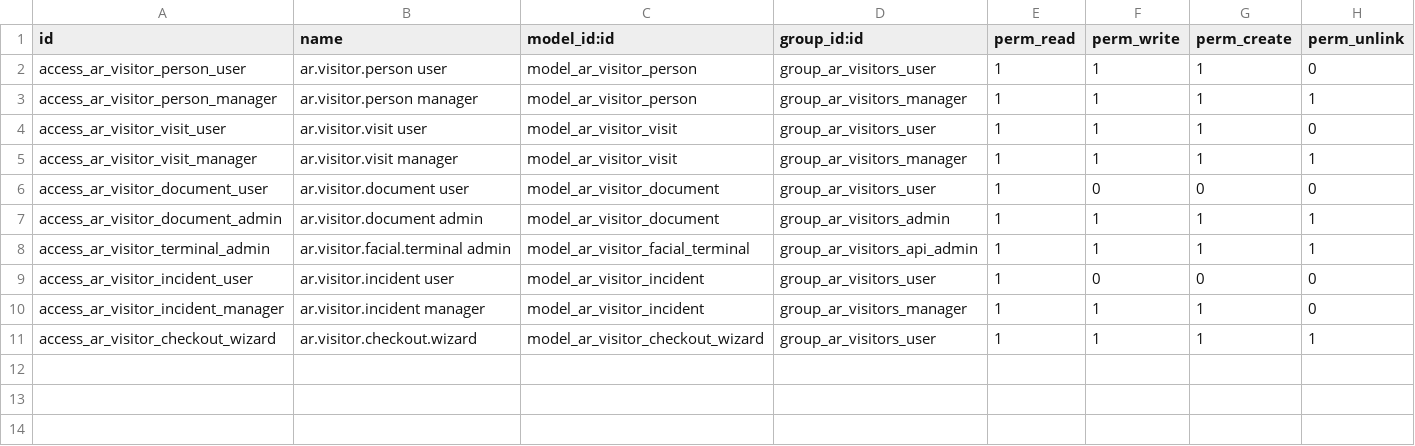
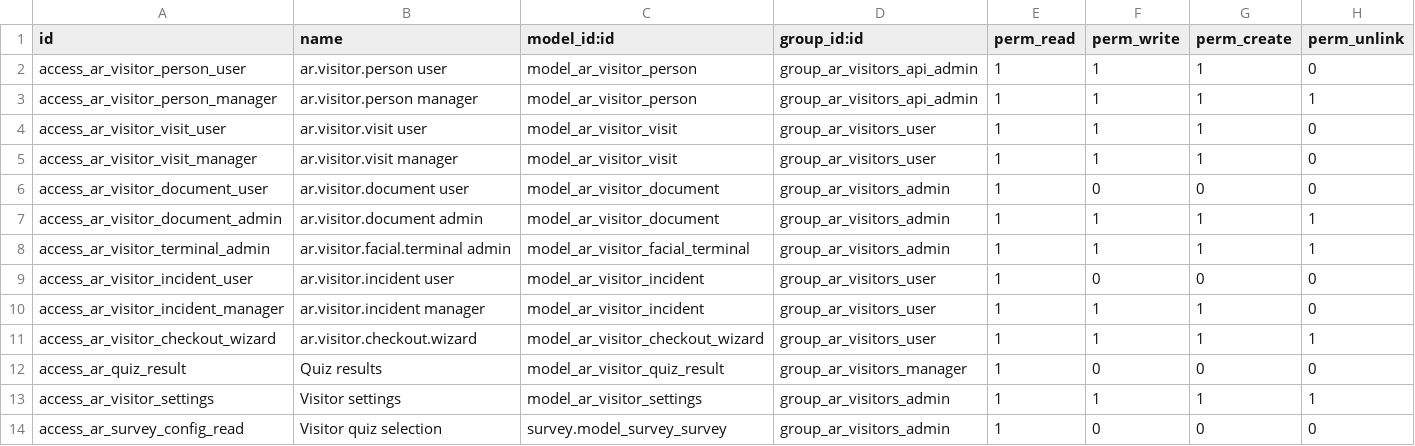
Before and after one commit to Ilyasselkh/ar_visitors, a CSV file: security/ir.model.access.csv, drawn as a sheet.

Commit message:
Update visitors quiz configuration

```diff
--- a/security/ir.model.access.csv
+++ b/security/ir.model.access.csv
@@ -1,11 +1,14 @@
 id,name,model_id:id,group_id:id,perm_read,perm_write,perm_create,perm_unlink
-access_ar_visitor_person_user,ar.visitor.person user,model_ar_visitor_person,group_ar_visitors_user,1,1,1,0
-access_ar_visitor_person_manager,ar.visitor.person manager,model_ar_visitor_person,group_ar_visitors_manager,1,1,1,1
+access_ar_visitor_person_user,ar.visitor.person user,model_ar_visitor_person,group_ar_visitors_api_admin,1,1,1,0
+access_ar_visitor_person_manager,ar.visitor.person manager,model_ar_visitor_person,group_ar_visitors_api_admin,1,1,1,1
 access_ar_visitor_visit_user,ar.visitor.visit user,model_ar_visitor_visit,group_ar_visitors_user,1,1,1,0
-access_ar_visitor_visit_manager,ar.visitor.visit manager,model_ar_visitor_visit,group_ar_visitors_manager,1,1,1,1
-access_ar_visitor_document_user,ar.visitor.document user,model_ar_visitor_document,group_ar_visitors_user,1,0,0,0
+access_ar_visitor_visit_manager,ar.visitor.visit manager,model_ar_visitor_visit,group_ar_visitors_user,1,1,1,0
+access_ar_visitor_document_user,ar.visitor.document user,model_ar_visitor_document,group_ar_visitors_admin,1,0,0,0
 access_ar_visitor_document_admin,ar.visitor.document admin,model_ar_visitor_document,group_ar_visitors_admin,1,1,1,1
-access_ar_visitor_terminal_admin,ar.visitor.facial.terminal admin,model_ar_visitor_facial_terminal,group_ar_visitors_api_admin,1,1,1,1
+access_ar_visitor_terminal_admin,ar.visitor.facial.terminal admin,model_ar_visitor_facial_terminal,group_ar_visitors_admin,1,1,1,1
 access_ar_visitor_incident_user,ar.visitor.incident user,model_ar_visitor_incident,group_ar_visitors_user,1,0,0,0
-access_ar_visitor_incident_manager,ar.visitor.incident manager,model_ar_visitor_incident,group_ar_visitors_manager,1,1,1,0
+access_ar_visitor_incident_manager,ar.visitor.incident manager,model_ar_visitor_incident,group_ar_visitors_user,1,1,1,0
 access_ar_visitor_checkout_wizard,ar.visitor.checkout.wizard,model_ar_visitor_checkout_wizard,group_ar_visitors_user,1,1,1,1
+access_ar_quiz_result,Quiz results,model_ar_visitor_quiz_result,group_ar_visitors_manager,1,0,0,0
+access_ar_visitor_settings,Visitor settings,model_ar_visitor_settings,group_ar_visitors_admin,1,1,1,1
+access_ar_survey_config_read,Visitor quiz selection,survey.model_survey_survey,group_ar_visitors_admin,1,0,0,0
```
Also changed, not shown: 14 other files.
